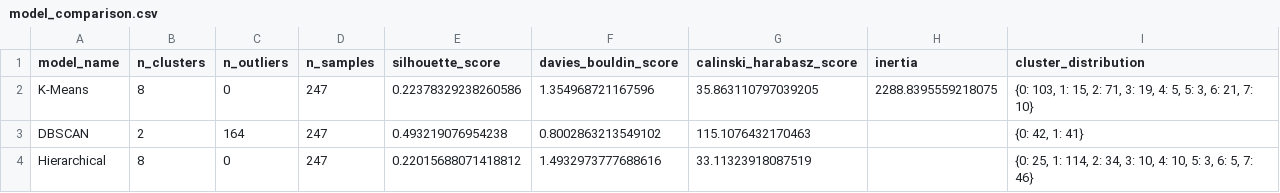
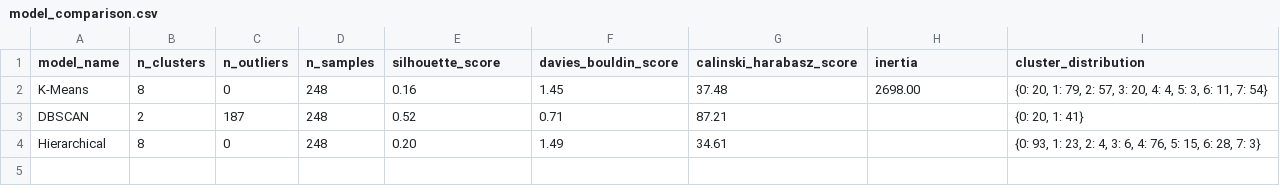
Before and after one commit to secarvallo/MLY0100, a CSV file: ML-ET/crisp-dm/evaluation_results/model_comparison.csv, drawn as a sheet.

```diff
--- a/ML-ET/crisp-dm/evaluation_results/model_comparison.csv
+++ b/ML-ET/crisp-dm/evaluation_results/model_comparison.csv
@@ -1,4 +1,4 @@
 model_name,n_clusters,n_outliers,n_samples,silhouette_score,davies_bouldin_score,calinski_harabasz_score,inertia,cluster_distribution
-K-Means,8,0,247,0.22378329238260586,1.354968721167596,35.863110797039205,2288.8395559218075,"{0: 103, 1: 15, 2: 71, 3: 19, 4: 5, 5: 3, 6: 21, 7: 10}"
-DBSCAN,2,164,247,0.493219076954238,0.8002863213549102,115.1076432170463,,"{0: 42, 1: 41}"
-Hierarchical,8,0,247,0.22015688071418812,1.4932973777688616,33.11323918087519,,"{0: 25, 1: 114, 2: 34, 3: 10, 4: 10, 5: 3, 6: 5, 7: 46}"
+K-Means,8,0,248,0.16,1.45,37.48,2698.00,"{0: 20, 1: 79, 2: 57, 3: 20, 4: 4, 5: 3, 6: 11, 7: 54}"
+DBSCAN,2,187,248,0.52,0.71,87.21,,"{0: 20, 1: 41}"
+Hierarchical,8,0,248,0.20,1.49,34.61,,"{0: 93, 1: 23, 2: 4, 3: 6, 4: 76, 5: 15, 6: 28, 7: 3}"
```
Also changed, not shown: ML-ET/crisp-dm/data/cluster_profiles.csv, ML-ET/crisp-dm/evaluation_results/cluster_profiles_k-means.csv, 21 other files.
